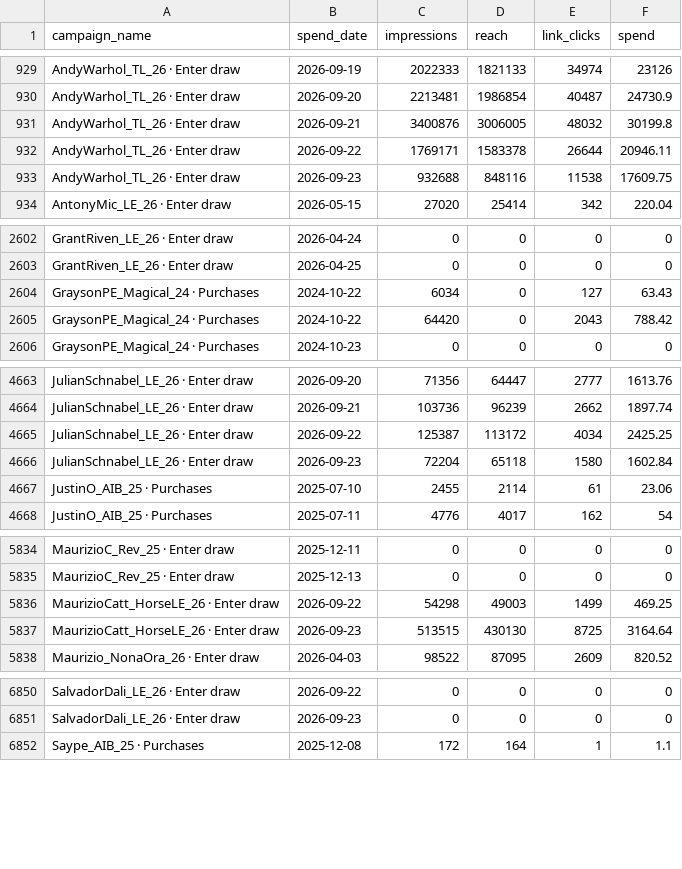
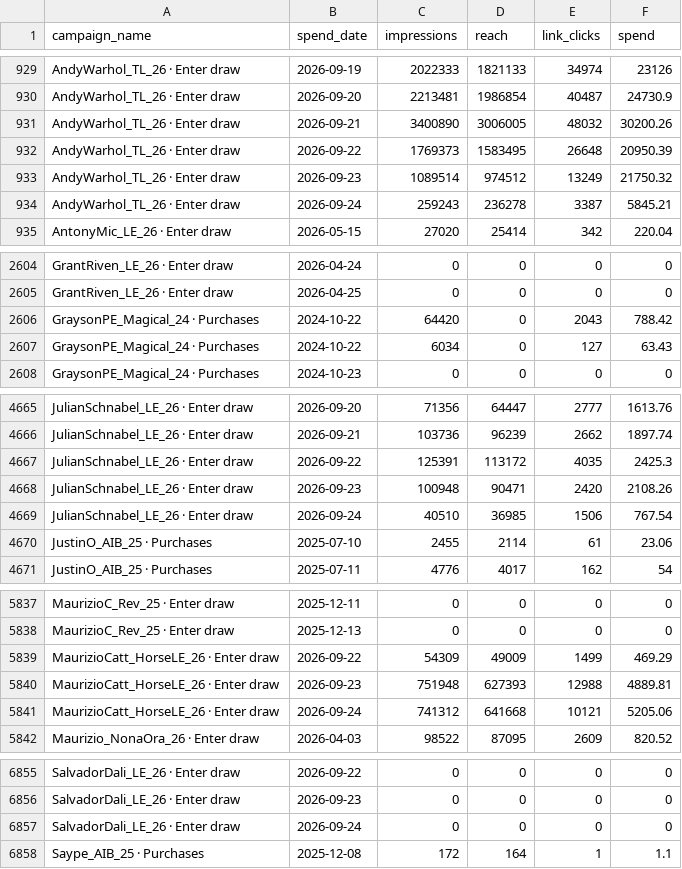
Before and after one commit to avantartemarketing/BI, a CSV file: data/spend_daily.csv, drawn as a sheet; only a part is shown, gaps mark what is left out; the diff covers the shown part only.

```diff
--- a/data/spend_daily.csv
+++ b/data/spend_daily.csv
@@ -930,5 +930,6 @@ AndyWarhol_TL_26 · Enter draw,2026-09-19,2022333,1821133,34974,23126
 AndyWarhol_TL_26 · Enter draw,2026-09-20,2213481,1986854,40487,24730.9
-AndyWarhol_TL_26 · Enter draw,2026-09-21,3400876,3006005,48032,30199.8
-AndyWarhol_TL_26 · Enter draw,2026-09-22,1769171,1583378,26644,20946.11
-AndyWarhol_TL_26 · Enter draw,2026-09-23,932688,848116,11538,17609.75
+AndyWarhol_TL_26 · Enter draw,2026-09-21,3400890,3006005,48032,30200.26
+AndyWarhol_TL_26 · Enter draw,2026-09-22,1769373,1583495,26648,20950.39
+AndyWarhol_TL_26 · Enter draw,2026-09-23,1089514,974512,13249,21750.32
+AndyWarhol_TL_26 · Enter draw,2026-09-24,259243,236278,3387,5845.21
 AntonyMic_LE_26 · Enter draw,2026-05-15,27020,25414,342,220.04
@@ -2603,4 +2605,4 @@ GrantRiven_LE_26 · Enter draw,2026-04-24,0,0,0,0
 GrantRiven_LE_26 · Enter draw,2026-04-25,0,0,0,0
-GraysonPE_Magical_24 · Purchases,2024-10-22,6034,0,127,63.43
 GraysonPE_Magical_24 · Purchases,2024-10-22,64420,0,2043,788.42
+GraysonPE_Magical_24 · Purchases,2024-10-22,6034,0,127,63.43
 GraysonPE_Magical_24 · Purchases,2024-10-23,0,0,0,0
@@ -4664,4 +4666,5 @@ JulianSchnabel_LE_26 · Enter draw,2026-09-20,71356,64447,2777,1613.76
 JulianSchnabel_LE_26 · Enter draw,2026-09-21,103736,96239,2662,1897.74
-JulianSchnabel_LE_26 · Enter draw,2026-09-22,125387,113172,4034,2425.25
-JulianSchnabel_LE_26 · Enter draw,2026-09-23,72204,65118,1580,1602.84
+JulianSchnabel_LE_26 · Enter draw,2026-09-22,125391,113172,4035,2425.3
+JulianSchnabel_LE_26 · Enter draw,2026-09-23,100948,90471,2420,2108.26
+JulianSchnabel_LE_26 · Enter draw,2026-09-24,40510,36985,1506,767.54
 JustinO_AIB_25 · Purchases,2025-07-10,2455,2114,61,23.06
@@ -5835,4 +5838,5 @@ MaurizioC_Rev_25 · Enter draw,2025-12-11,0,0,0,0
 MaurizioC_Rev_25 · Enter draw,2025-12-13,0,0,0,0
-MaurizioCatt_HorseLE_26 · Enter draw,2026-09-22,54298,49003,1499,469.25
-MaurizioCatt_HorseLE_26 · Enter draw,2026-09-23,513515,430130,8725,3164.64
+MaurizioCatt_HorseLE_26 · Enter draw,2026-09-22,54309,49009,1499,469.29
+MaurizioCatt_HorseLE_26 · Enter draw,2026-09-23,751948,627393,12988,4889.81
+MaurizioCatt_HorseLE_26 · Enter draw,2026-09-24,741312,641668,10121,5205.06
 Maurizio_NonaOra_26 · Enter draw,2026-04-03,98522,87095,2609,820.52
@@ -6851,2 +6856,3 @@ SalvadorDali_LE_26 · Enter draw,2026-09-22,0,0,0,0
 SalvadorDali_LE_26 · Enter draw,2026-09-23,0,0,0,0
+SalvadorDali_LE_26 · Enter draw,2026-09-24,0,0,0,0
 Saype_AIB_25 · Purchases,2025-12-08,172,164,1,1.1
```
Also changed, not shown: 2 added rows and 13 edited cells elsewhere in this file, data/app/release_people.csv, data/app/release_windows.csv, 17 other files.
